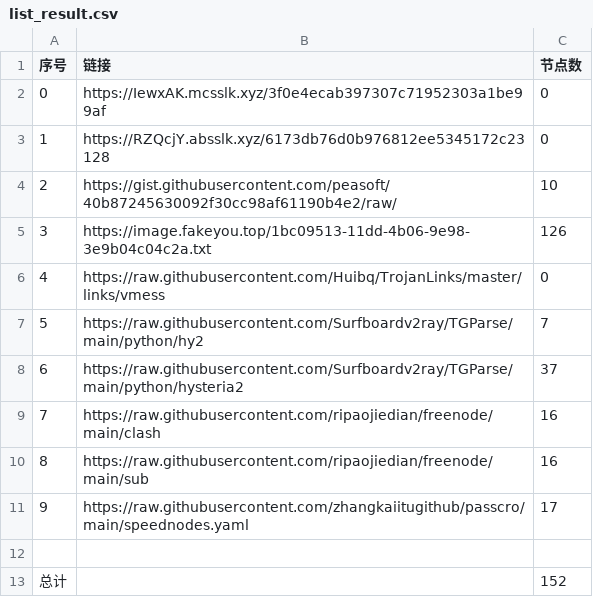
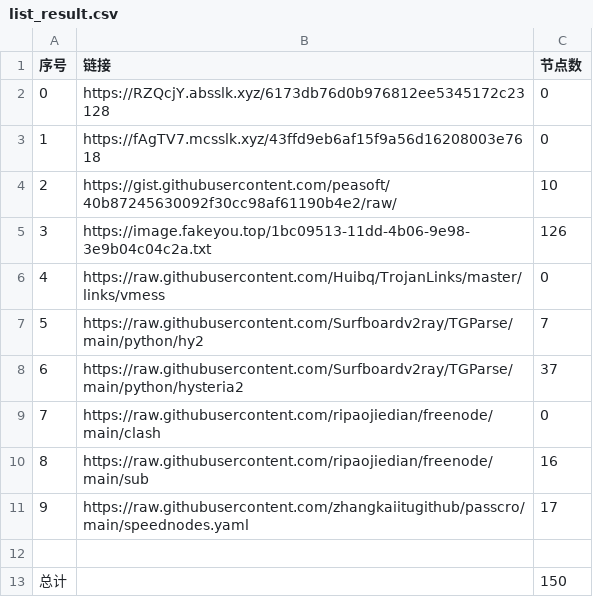
Before and after one commit to hahahahalipoterr/NoMoreWalls, a CSV file: list_result.csv, drawn as a sheet.

```diff
--- a/list_result.csv
+++ b/list_result.csv
@@ -1,4 +1,4 @@
 序号,链接,节点数
-0,https://IewxAK.mcsslk.xyz/3f0e4ecab397307c71952303a1be99af,0
-1,https://RZQcjY.absslk.xyz/6173db76d0b976812ee5345172c23128,0
+0,https://RZQcjY.absslk.xyz/6173db76d0b976812ee5345172c23128,0
+1,https://fAgTV7.mcsslk.xyz/43ffd9eb6af15f9a56d16208003e7618,0
 2,https://gist.githubusercontent.com/peasoft/40b87245630092f30cc98af61190b4e2/raw/,10
@@ -8,3 +8,3 @@
 6,https://raw.githubusercontent.com/Surfboardv2ray/TGParse/main/python/hysteria2,37
-7,https://raw.githubusercontent.com/ripaojiedian/freenode/main/clash,16
+7,https://raw.githubusercontent.com/ripaojiedian/freenode/main/clash,0
 8,https://raw.githubusercontent.com/ripaojiedian/freenode/main/sub,16
@@ -12,2 +12,2 @@
 
-总计,,152
+总计,,150
```
Also changed, not shown: 15 other files.
